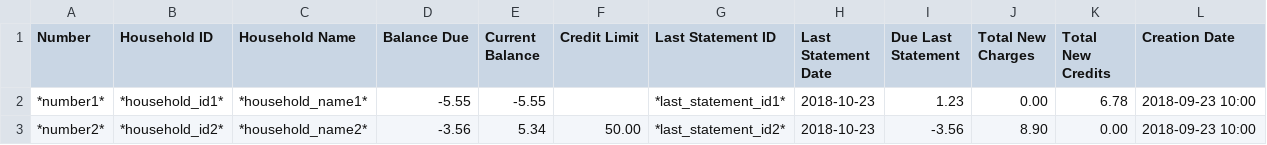
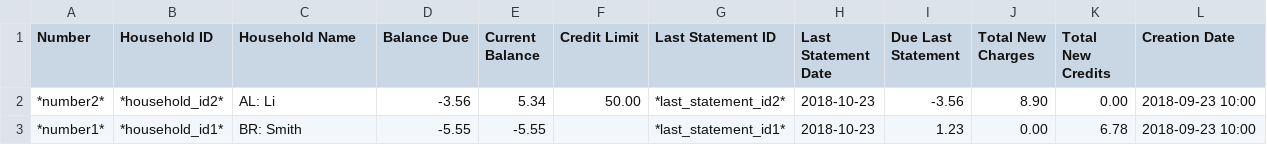
Before and after one commit to gather-community/gather, a CSV file: spec/expectations/accounts.csv, drawn as a sheet.

```diff
--- a/spec/expectations/accounts.csv
+++ b/spec/expectations/accounts.csv
@@ -1,3 +1,3 @@
 Number,Household ID,Household Name,Balance Due,Current Balance,Credit Limit,Last Statement ID,Last Statement Date,Due Last Statement,Total New Charges,Total New Credits,Creation Date
-*number1*,*household_id1*,*household_name1*,-5.55,-5.55,,*last_statement_id1*,2018-10-23,1.23,0.00,6.78,2018-09-23 10:00
-*number2*,*household_id2*,*household_name2*,-3.56,5.34,50.00,*last_statement_id2*,2018-10-23,-3.56,8.90,0.00,2018-09-23 10:00
+*number2*,*household_id2*,AL: Li,-3.56,5.34,50.00,*last_statement_id2*,2018-10-23,-3.56,8.90,0.00,2018-09-23 10:00
+*number1*,*household_id1*,BR: Smith,-5.55,-5.55,,*last_statement_id1*,2018-10-23,1.23,0.00,6.78,2018-09-23 10:00
```
Also changed, not shown: 8 other files.
